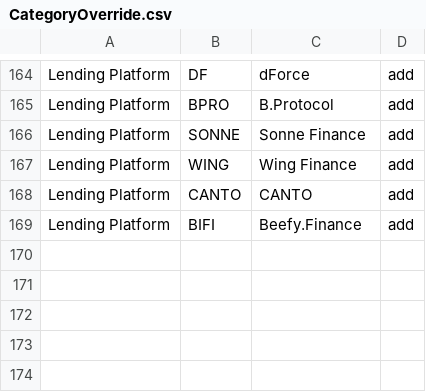
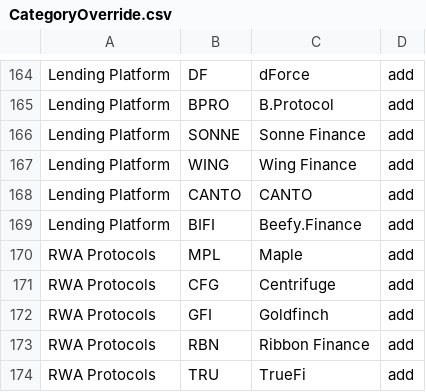
Before and after one commit to pxeodev/studies, a CSV file: lib/CategoryOverride.csv, drawn as a sheet; only a part is shown, gaps mark what is left out; the diff names each change by its address in the sheet, - before the commit and + after, or states it on an @@ line.

Commit message:
Update CategoryOverride.csv
added rwa protocol coins

```diff
--- a/lib/CategoryOverride.csv
+++ b/lib/CategoryOverride.csv
+row 170: RWA Protocols | MPL | Maple | add
+row 171: RWA Protocols | CFG | Centrifuge | add
+row 172: RWA Protocols | GFI | Goldfinch | add
+row 173: RWA Protocols | RBN | Ribbon Finance | add
+row 174: RWA Protocols | TRU | TrueFi | add
```
